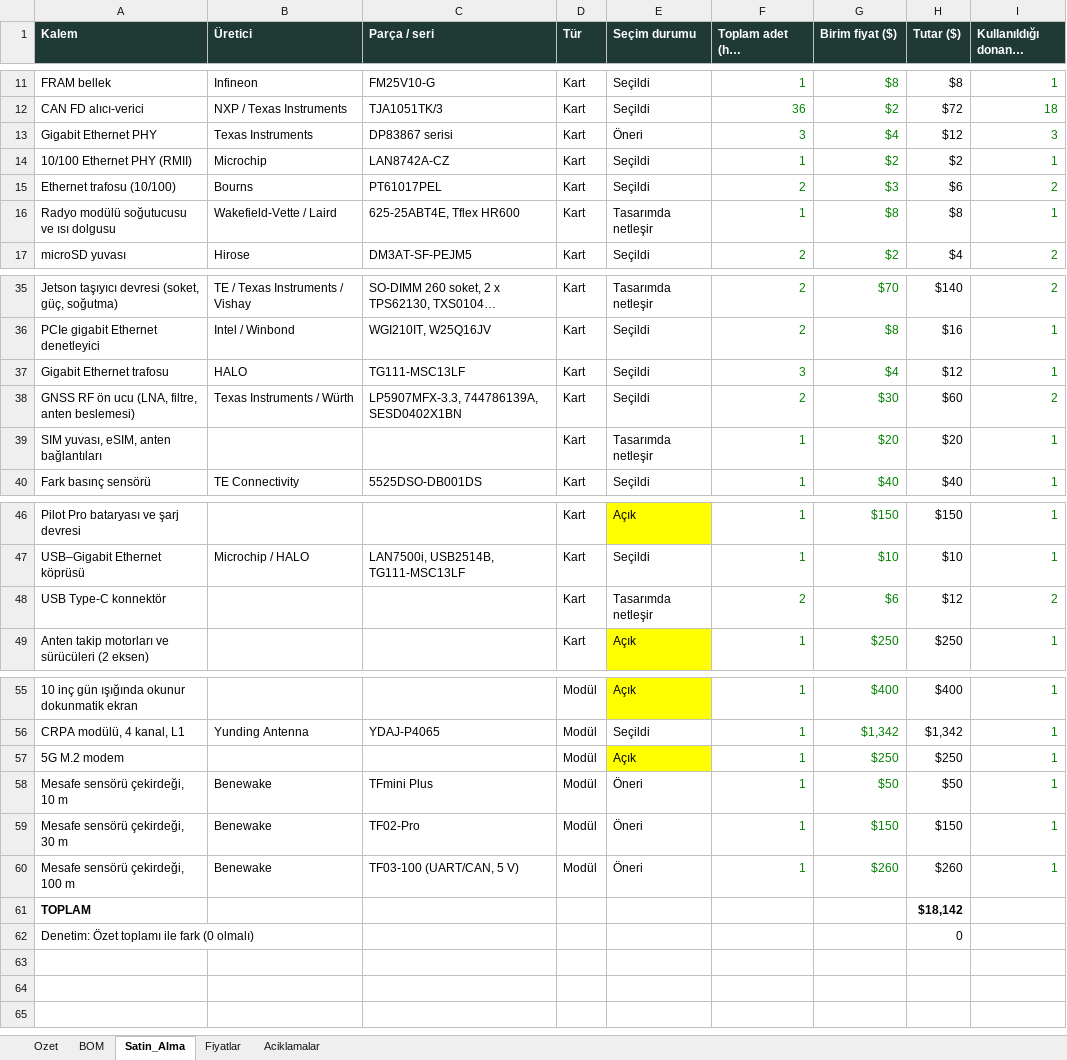
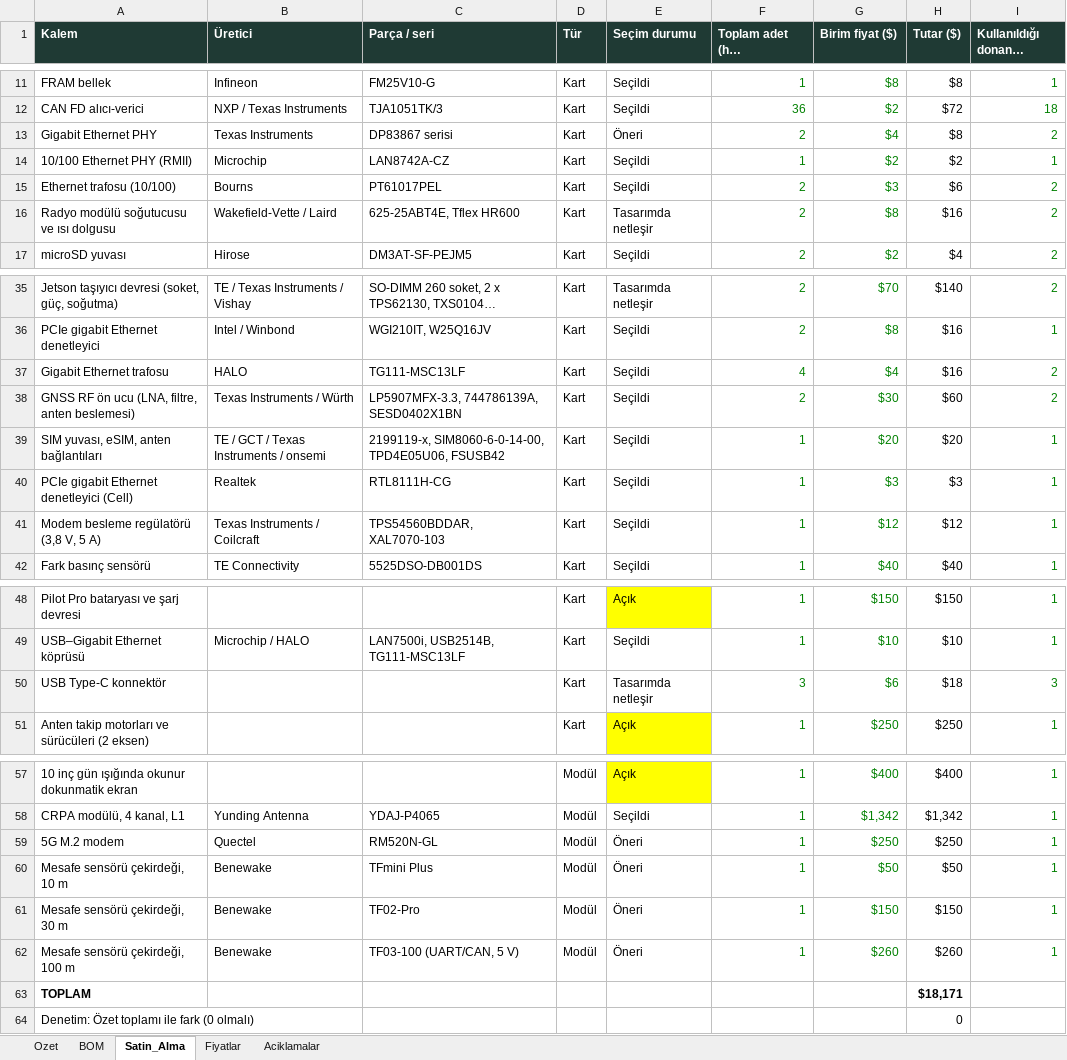
Before and after one commit to goktalay/Operfly, an Excel workbook: 13_DOKUMANTASYON/Operfly_BOM.xlsx, sheet Satin_Alma, drawn as a sheet; only a part is shown, gaps mark what is left out; long unchanged cells end in …; values as stored, in another font and other column widths than the file's, no borders; addresses are those after the commit; the diff names each change by its address in the sheet, - before the commit and + after, or states it on an @@ line.

```diff
--- a/13_DOKUMANTASYON/Operfly_BOM.xlsx (sheet Satin_Alma)
+++ b/13_DOKUMANTASYON/Operfly_BOM.xlsx (sheet Satin_Alma)
-F13 (Toplam adet (her donanımdan 1)): 3
+F13 (Toplam adet (her donanımdan 1)): 2
-H13 (Tutar ($)): $12
+H13 (Tutar ($)): $8
-I13 (Kullanıldığı donanım sayısı): 3
+I13 (Kullanıldığı donanım sayısı): 2
-F16 (Toplam adet (her donanımdan 1)): 1
+F16 (Toplam adet (her donanımdan 1)): 2
-H16 (Tutar ($)): $8
+H16 (Tutar ($)): $16
-I16 (Kullanıldığı donanım sayısı): 1
+I16 (Kullanıldığı donanım sayısı): 2
-F37 (Toplam adet (her donanımdan 1)): 3
+F37 (Toplam adet (her donanımdan 1)): 4
-H37 (Tutar ($)): $12
+H37 (Tutar ($)): $16
-I37 (Kullanıldığı donanım sayısı): 1
+I37 (Kullanıldığı donanım sayısı): 2
-B39 (Üretici): (empty)
+B39 (Üretici): TE / GCT / Texas Instruments / onsemi
-C39 (Parça / seri): (empty)
+C39 (Parça / seri): 2199119-x, SIM8060-6-0-14-00, TPD4E05U06, FSUSB42
-E39 (Seçim durumu): Tasarımda netleşir
+E39 (Seçim durumu): Seçildi
+row 40: PCIe gigabit Ethernet denetleyici (Cell) | Realtek | RTL8111H-CG | Kart | Seçildi | 1 | $3 | $3 | 1
+row 41: Modem besleme regülatörü (3,8 V, 5 A) | Texas Instruments / Coilcraft | TPS54560BDDAR, XAL7070-103 | Kart | Seçildi | 1 | $12 | $12 | 1
-F50 (Toplam adet (her donanımdan 1)): 2
+F50 (Toplam adet (her donanımdan 1)): 3
-H50 (Tutar ($)): $12
+H50 (Tutar ($)): $18
-I50 (Kullanıldığı donanım sayısı): 2
+I50 (Kullanıldığı donanım sayısı): 3
-B59 (Üretici): (empty)
+B59 (Üretici): Quectel
-C59 (Parça / seri): (empty)
+C59 (Parça / seri): RM520N-GL
-E59 (Seçim durumu): Açık
+E59 (Seçim durumu): Öneri
-E59 fill: #FFFF00
+E59 fill: none
-H63 (Tutar ($)): $18,142
+H63 (Tutar ($)): $18,171
```
Also changed, not shown: sheet BOM, sheet Fiyatlar, sheet Ozet, formulas that keep their value, 14 other files.
